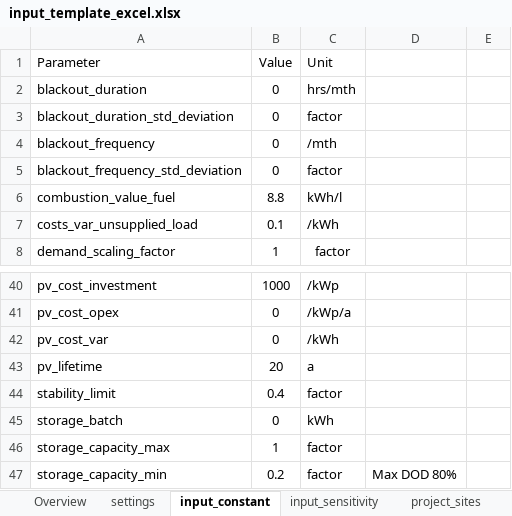
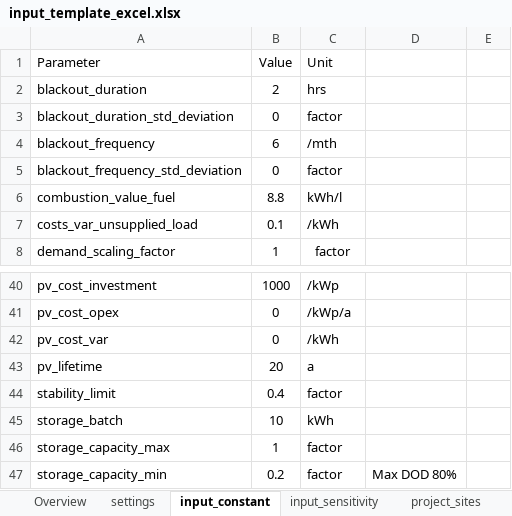
Before and after one commit to rl-institut/offgridders, an Excel workbook: inputs/input_template_excel.xlsx, sheet input_constant, drawn as a sheet; only a part is shown, gaps mark what is left out; values as stored, in another font and other column widths than the file's, no borders; the diff names each change by its address in the sheet, - before the commit and + after, or states it on an @@ line.

```diff
--- a/inputs/input_template_excel.xlsx (sheet input_constant)
+++ b/inputs/input_template_excel.xlsx (sheet input_constant)
-B2 (Value): 0
+B2 (Value): 2
-C2 (Unit): hrs/mth
+C2 (Unit): hrs
-B4 (Value): 0
+B4 (Value): 6
-B45 (Value): 0
+B45 (Value): 10
```
Also changed, not shown: sheet case_definitions, sheet input_sensitivity, sheet settings, 8 other files.
